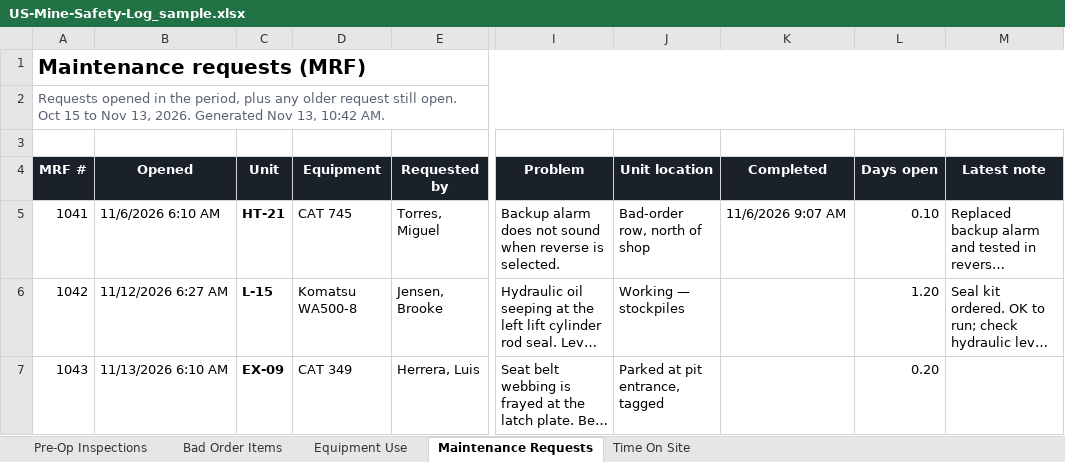
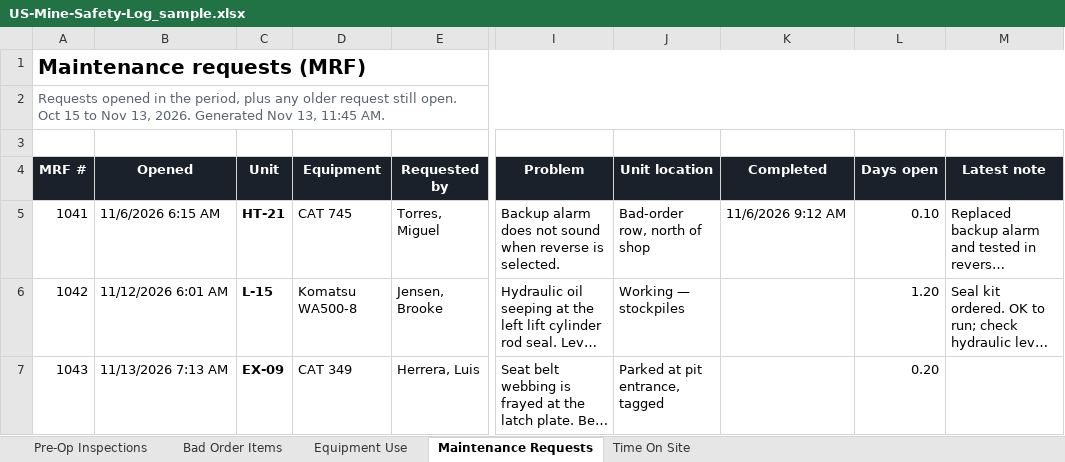
Before and after one commit to bIipn/US-Mine-Payroll-App, an Excel workbook: docs/samples/US-Mine-Safety-Log_sample.xlsx, sheet Maintenance Requests, drawn as a sheet; only a part is shown, gaps mark what is left out; long unchanged cells end in …; values as stored, in another font and other column widths than the file's, no borders; the diff names each change by its address in the sheet, - before the commit and + after, or states it on an @@ line.

```diff
--- a/docs/samples/US-Mine-Safety-Log_sample.xlsx (sheet Maintenance Requests)
+++ b/docs/samples/US-Mine-Safety-Log_sample.xlsx (sheet Maintenance Requests)
-A2 (MRF #): …Nov 13, 10:42 AM.
+A2 (MRF #): …Nov 13, 11:45 AM.
-B5 (Opened): 11/6/2026 6:10 AM
+B5 (Opened): 11/6/2026 6:15 AM
-K5 (Completed): 11/6/2026 9:07 AM
+K5 (Completed): 11/6/2026 9:12 AM
-B6 (Opened): 11/12/2026 6:27 AM
+B6 (Opened): 11/12/2026 6:01 AM
-B7 (Opened): 11/13/2026 6:10 AM
+B7 (Opened): 11/13/2026 7:13 AM
```
Also changed, not shown: sheet Time On Site, sheet Pre-Op Inspections, sheet Equipment Use, sheet Bad Order Items, docs/samples/US-Mine-Payroll_sample.xlsx, 38 other files.
